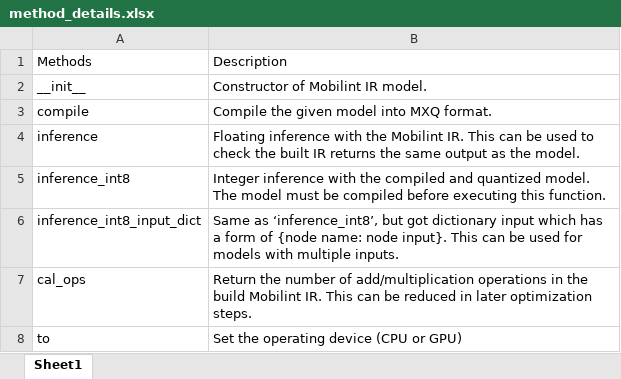
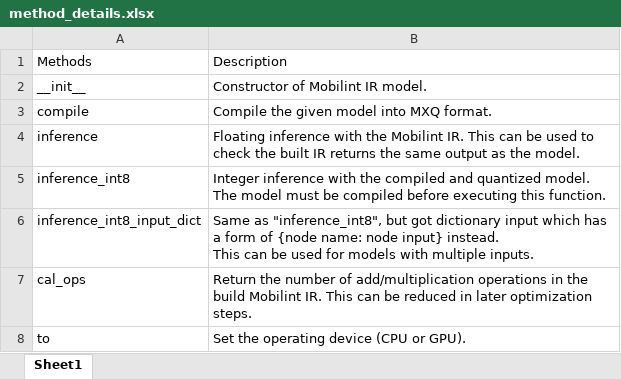
Before and after one commit to parkjinman98/Manual, an Excel workbook: media/method_details.xlsx, sheet Sheet1, drawn as a sheet; values as stored, in another font and other column widths than the file's, no borders; ↵ is a line break in a cell; the diff names each change by its address in the sheet, - before the commit and + after, or states it on an @@ line.

```diff
--- a/media/method_details.xlsx (sheet Sheet1)
+++ b/media/method_details.xlsx (sheet Sheet1)
-B6: Same as ‘inference_int8’, but got dictionary input which has a form of {node name: node input}. This can…
+B6: Same as "inference_int8", but got dictionary input which has a form of {node name: node input} instead. ↵ This can…
-B8: Set the operating device (CPU or GPU)
+B8: Set the operating device (CPU or GPU).
```
Also changed, not shown: media/class_model_dict.xlsx, media/supported_keras.xlsx, 21 other files.
